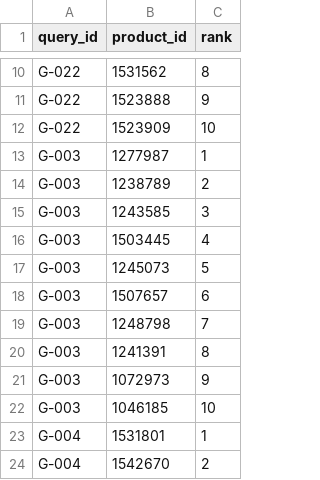
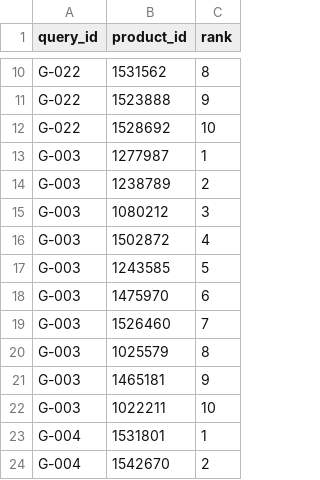
Before and after one commit to aws-samples/sample-agentic-hybrid-retrieval-aurora-postgresql, a CSV file: data/evals/canonical_ranked_results.csv, drawn as a sheet; only a part is shown, gaps mark what is left out.

Commit message:
Re-measure the scorecard after the mission manifest wording change
Recall@10, MRR and nDCG@10 are unchanged. G-003's positions 3 to 10 reordered:
they are ungraded headphones that meaning search ranks for an ID string, where
the approximate index varies from run to run.

```diff
--- a/data/evals/canonical_ranked_results.csv
+++ b/data/evals/canonical_ranked_results.csv
@@ -11,13 +11,13 @@ G-022,1531562,8
 G-022,1523888,9
-G-022,1523909,10
+G-022,1528692,10
 G-003,1277987,1
 G-003,1238789,2
-G-003,1243585,3
-G-003,1503445,4
-G-003,1245073,5
-G-003,1507657,6
-G-003,1248798,7
-G-003,1241391,8
-G-003,1072973,9
-G-003,1046185,10
+G-003,1080212,3
+G-003,1502872,4
+G-003,1243585,5
+G-003,1475970,6
+G-003,1526460,7
+G-003,1025579,8
+G-003,1465181,9
+G-003,1022211,10
 G-004,1531801,1
```
Also changed, not shown: 1 other file.
